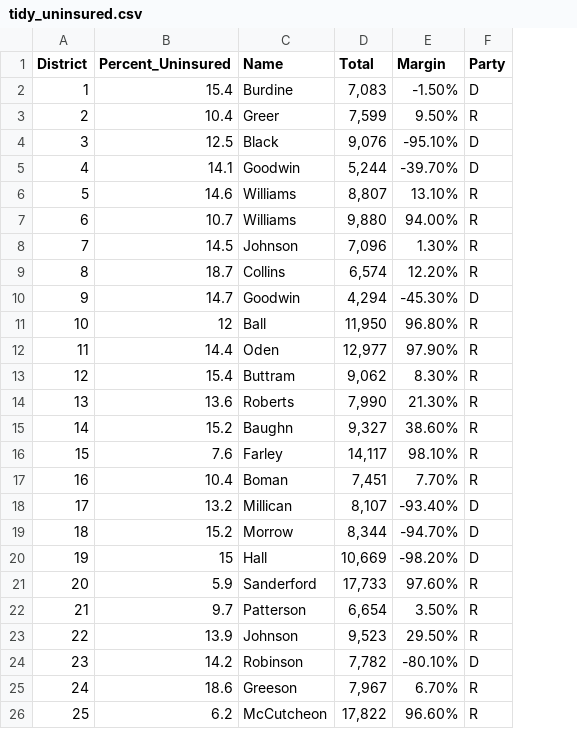
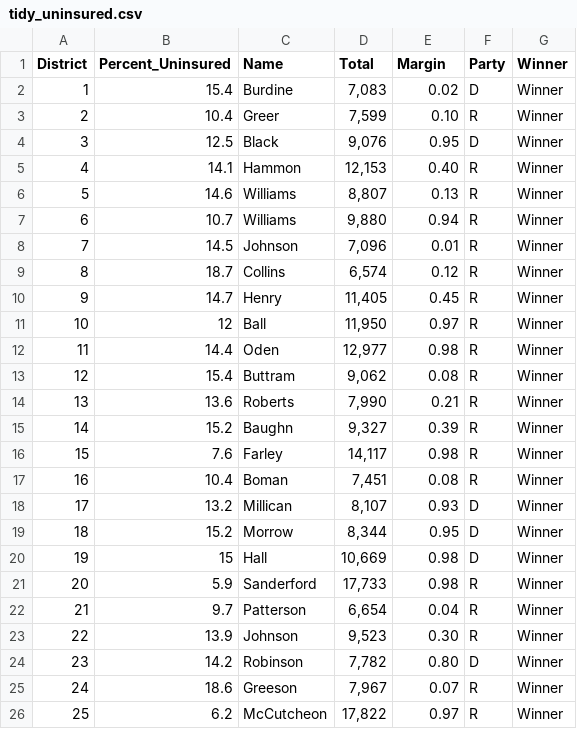
Before and after one commit to MOWENS117/MOWENS117.github.io, a CSV file: policy_paper/tidy_uninsured.csv, drawn as a sheet; only a part is shown; the diff covers the shown part only; the diff names each change by its address in the sheet, - before the commit and + after, or states it on an @@ line.

Commit message:
Add files via upload

```diff
--- a/policy_paper/tidy_uninsured.csv
+++ b/policy_paper/tidy_uninsured.csv
+column G (Winner), rows 2-26: all Winner
-E2 (Margin): -1.50%
+E2 (Margin): 0.02
-E3 (Margin): 9.50%
+E3 (Margin): 0.10
-E4 (Margin): -95.10%
+E4 (Margin): 0.95
-C5 (Name): Goodwin
+C5 (Name): Hammon
-D5 (Total): 5,244
+D5 (Total): 12,153
-E5 (Margin): -39.70%
+E5 (Margin): 0.40
-F5 (Party): D
+F5 (Party): R
-E6 (Margin): 13.10%
+E6 (Margin): 0.13
-E7 (Margin): 94.00%
+E7 (Margin): 0.94
-E8 (Margin): 1.30%
+E8 (Margin): 0.01
-E9 (Margin): 12.20%
+E9 (Margin): 0.12
-C10 (Name): Goodwin
+C10 (Name): Henry
-D10 (Total): 4,294
+D10 (Total): 11,405
-E10 (Margin): -45.30%
+E10 (Margin): 0.45
-F10 (Party): D
+F10 (Party): R
-E11 (Margin): 96.80%
+E11 (Margin): 0.97
-E12 (Margin): 97.90%
+E12 (Margin): 0.98
-E13 (Margin): 8.30%
+E13 (Margin): 0.08
-E14 (Margin): 21.30%
+E14 (Margin): 0.21
-E15 (Margin): 38.60%
+E15 (Margin): 0.39
-E16 (Margin): 98.10%
+E16 (Margin): 0.98
-E17 (Margin): 7.70%
+E17 (Margin): 0.08
-E18 (Margin): -93.40%
+E18 (Margin): 0.93
-E19 (Margin): -94.70%
+E19 (Margin): 0.95
-E20 (Margin): -98.20%
+E20 (Margin): 0.98
-E21 (Margin): 97.60%
+E21 (Margin): 0.98
-E22 (Margin): 3.50%
+E22 (Margin): 0.04
-E23 (Margin): 29.50%
+E23 (Margin): 0.30
-E24 (Margin): -80.10%
+E24 (Margin): 0.80
-E25 (Margin): 6.70%
+E25 (Margin): 0.07
-E26 (Margin): 96.60%
+E26 (Margin): 0.97
```
Also changed, not shown: 95 edited cells elsewhere in this file.
